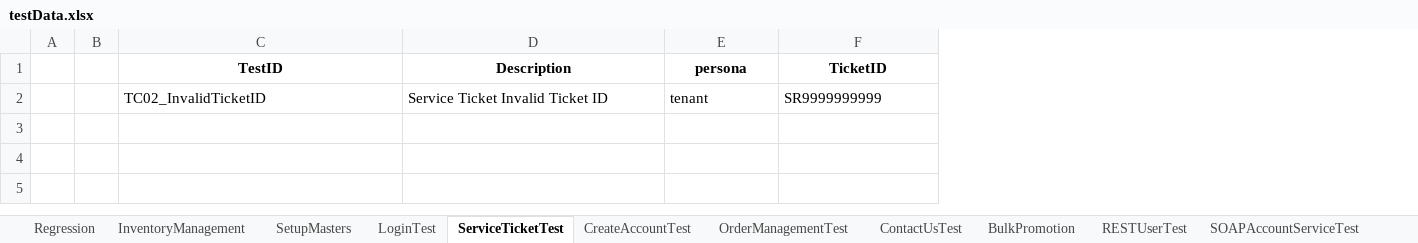
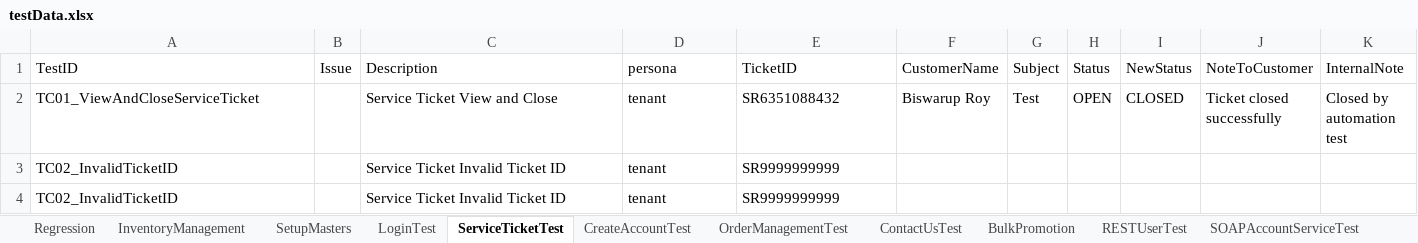
Before and after one commit to trigitaltech/nipige_qa_automation, an Excel workbook: src/resources/data/testData.xlsx, sheet ServiceTicketTest, drawn as a sheet; values as stored, in another font and other column widths than the file's, no borders; removed rows and columns are numbered as before the commit, all else as after; the diff names each change by its address in the sheet, - before the commit and + after, or states it on an @@ line.

```diff
--- a/src/resources/data/testData.xlsx (sheet ServiceTicketTest)
+++ b/src/resources/data/testData.xlsx (sheet ServiceTicketTest)
-column A, empty
-column B, empty
+column B (Issue), empty
+column F (CustomerName), empty
+column G (Subject), empty
+column H (Status), empty
+column I (NewStatus), empty
+column J (NoteToCustomer), empty
+column K (InternalNote), empty
@@ A1 bold: on → off, alignment: center → left @@
@@ C1:E1 bold: on → off, alignment: center → left @@
+row 2: TC01_ViewAndCloseServiceTicket |  | Service Ticket View and Close | tenant | SR6351088432 | Biswarup Roy | Test | OPEN | CLOSED | Ticket closed successfully | Closed by automation test
+row 4: TC02_InvalidTicketID |  | Service Ticket Invalid Ticket ID | tenant | SR9999999999
```
Also changed, not shown: sheet Regression, sheet OrderManagementTest, sheet LoginTest, sheet SetupMasters, other sheet tabs.
